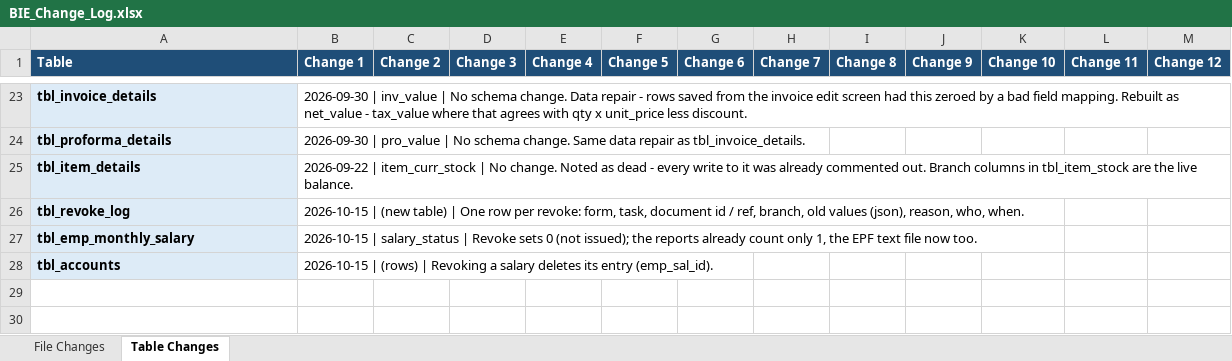
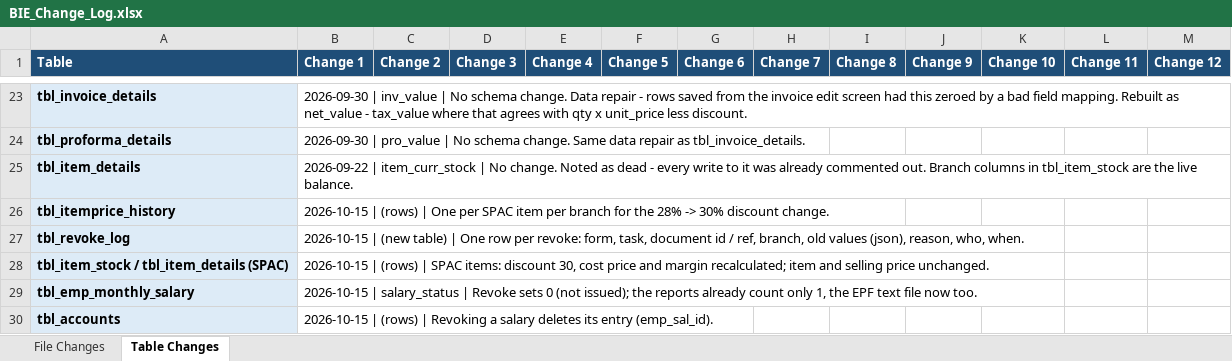
Before and after one commit to claudecollab7-alt/BIE, an Excel workbook: docs/BIE_Change_Log.xlsx, sheet Table Changes, drawn as a sheet; only a part is shown, gaps mark what is left out; values as stored, in another font and other column widths than the file's, no borders; the diff names each change by its address in the sheet, - before the commit and + after, or states it on an @@ line.

```diff
--- a/docs/BIE_Change_Log.xlsx (sheet Table Changes)
+++ b/docs/BIE_Change_Log.xlsx (sheet Table Changes)
+row 26: tbl_itemprice_history | 2026-10-15 | (rows) | One per SPAC item per branch for the 28% -> 30% discount change.
+row 28: tbl_item_stock / tbl_item_details (SPAC) | 2026-10-15 | (rows) | SPAC items: discount 30, cost price and margin recalculated; item and selling price unchanged.
```
Also changed, not shown: sheet File Changes, 2 other files.
